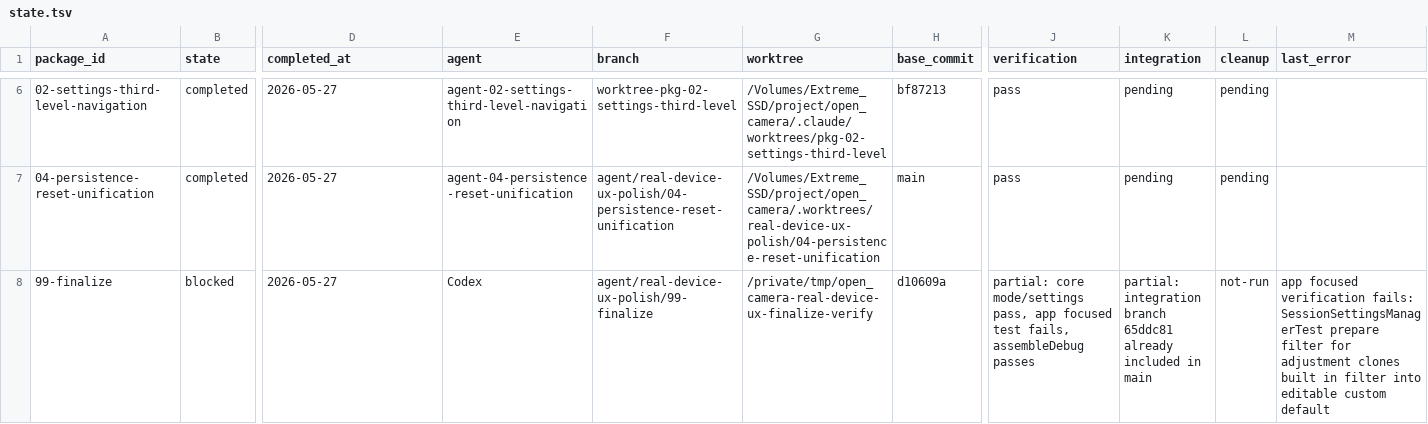
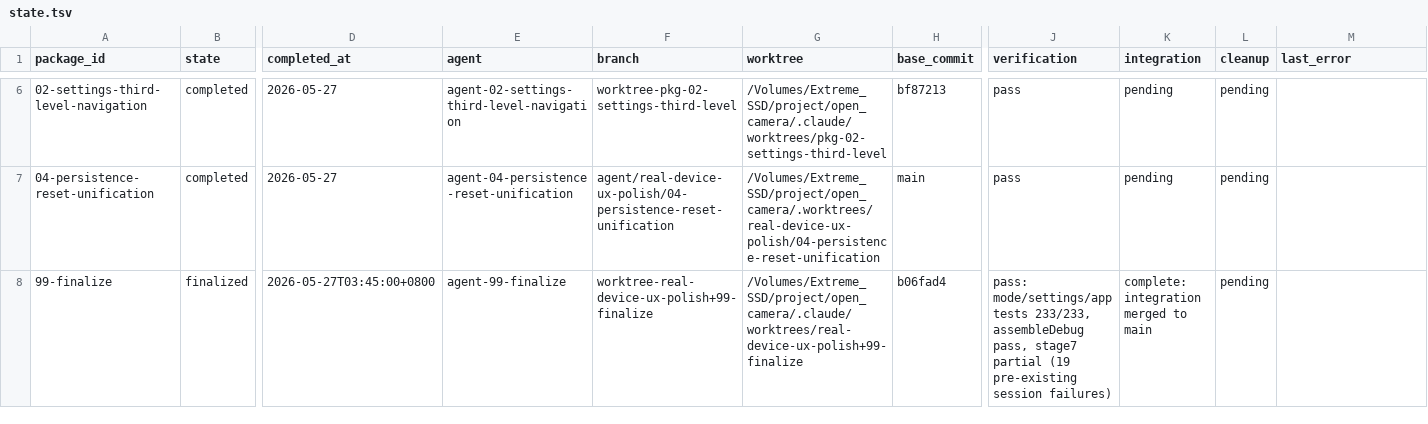
Before and after one commit to teotis/teotis-camera, a TSV file: docs/plans/real-device-ux-polish-orchestration/status/state.tsv, drawn as a sheet; only a part is shown, gaps mark what is left out; the diff names each change by its address in the sheet, - before the commit and + after, or states it on an @@ line.

Commit message:
chore: 99-finalize — 合并验证完成，所有包清理完毕

```diff
--- a/docs/plans/real-device-ux-polish-orchestration/status/state.tsv
+++ b/docs/plans/real-device-ux-polish-orchestration/status/state.tsv
-B8 (state): blocked
+B8 (state): finalized
-D8 (completed_at): 2026-05-27
+D8 (completed_at): 2026-05-27T03:45:00+0800
-E8 (agent): Codex
+E8 (agent): agent-99-finalize
-F8 (branch): agent/real-device-ux-polish/99-finalize
+F8 (branch): worktree-real-device-ux-polish+99-finalize
-G8 (worktree): /private/tmp/open_camera-real-device-ux-finalize-verify
+G8 (worktree): /Volumes/Extreme_SSD/project/open_camera/.claude/worktrees/real-device-ux-polish+99-finalize
-H8 (base_commit): d10609a
+H8 (base_commit): b06fad4
-J8 (verification): partial: core mode/settings pass, app focused test fails, assembleDebug passes
+J8 (verification): pass: mode/settings/app tests 233/233, assembleDebug pass, stage7 partial (19 pre-existing session failures)
-K8 (integration): partial: integration branch 65ddc81 already included in main
+K8 (integration): complete: integration merged to main
-L8 (cleanup): not-run
+L8 (cleanup): pending
-M8 (last_error): app focused verification fails: SessionSettingsManagerTest prepare filter for adjustment clones built in filter into editable custom default
+M8 (last_error): (empty)
```
Also changed, not shown: 2 other files.
